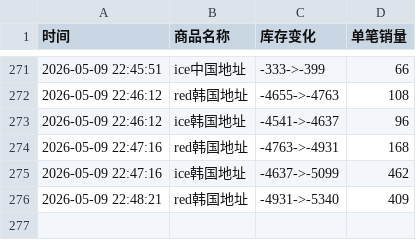
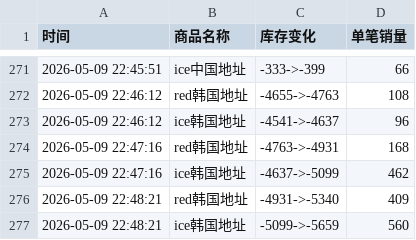
Before and after one commit to yuiki001/treasure_k40509, a CSV file: treasure线下签售.csv, drawn as a sheet; only a part is shown, gaps mark what is left out; the diff names each change by its address in the sheet, - before the commit and + after, or states it on an @@ line.

Commit message:
自动更新数据 2026-05-09 22:48:27

```diff
--- a/treasure线下签售.csv
+++ b/treasure线下签售.csv
+row 277: 2026-05-09 22:48:21 | ice韩国地址 | -5099->-5659 | 560
```
